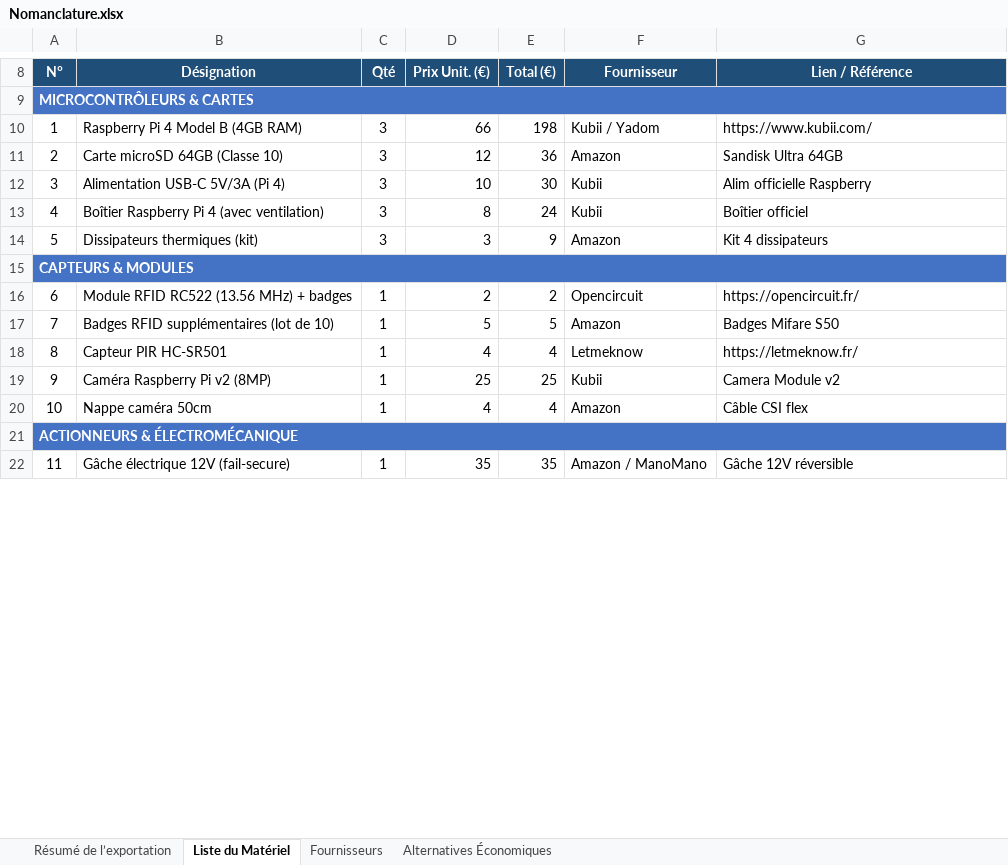
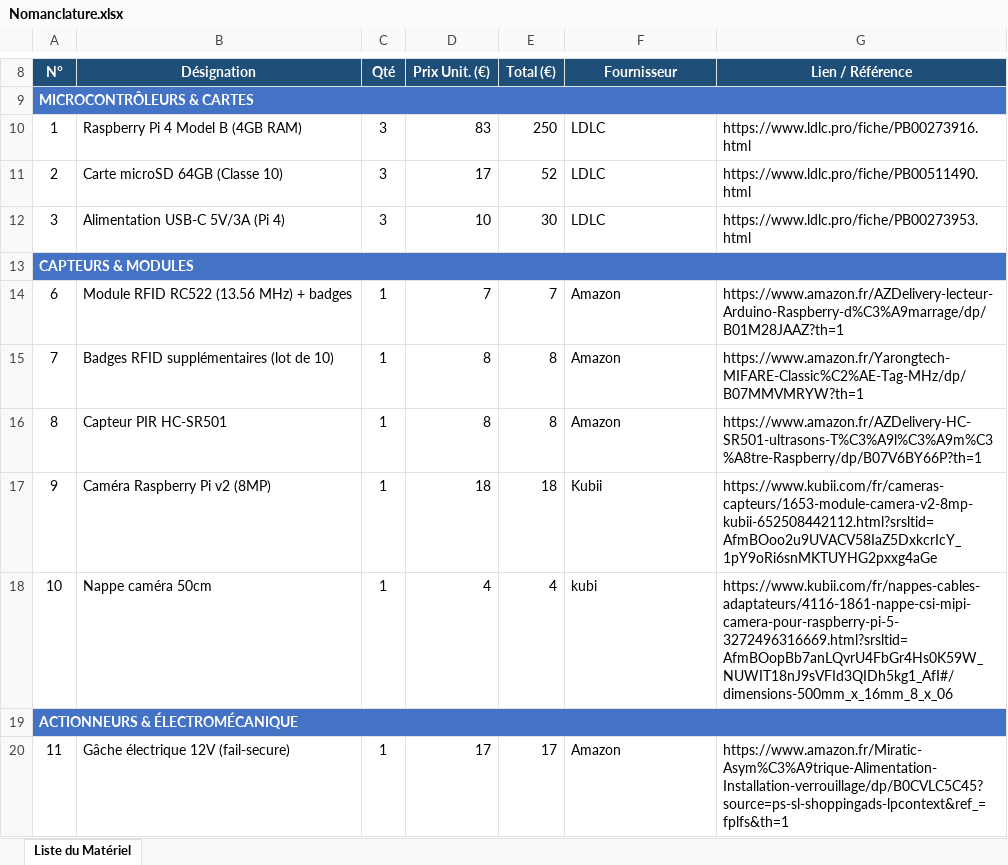
Before and after one commit to dydx972/projet-cerbere, an Excel workbook: Nomanclature.xlsx, sheet Liste du Matériel, drawn as a sheet; only a part is shown, gaps mark what is left out; values as stored, in another font and other column widths than the file's, no borders; removed rows and columns are numbered as before the commit, all else as after; the diff covers the shown part only; the diff names each change by its address in the sheet, - before the commit and + after, or states it on an @@ line.

```diff
--- a/Nomanclature.xlsx (sheet Liste du Matériel)
+++ b/Nomanclature.xlsx (sheet Liste du Matériel)
-sheet tab: Résumé de l’exportation
-sheet tab: Fournisseurs
-sheet tab: Alternatives Économiques
-D10 (Prix Unit. (€)): 66
+D10 (Prix Unit. (€)): 83
-E10 (Total (€)): 198
+E10 (Total (€)): 250
-F10 (Fournisseur): Kubii / Yadom
+F10 (Fournisseur): LDLC
-G10 (Lien / Référence): https://www.kubii.com/
+G10 (Lien / Référence): https://www.ldlc.pro/fiche/PB00273916.html
-D11 (Prix Unit. (€)): 12
+D11 (Prix Unit. (€)): 17
-E11 (Total (€)): 36
+E11 (Total (€)): 52
-F11 (Fournisseur): Amazon
+F11 (Fournisseur): LDLC
-G11 (Lien / Référence): Sandisk Ultra 64GB
+G11 (Lien / Référence): https://www.ldlc.pro/fiche/PB00511490.html
-F12 (Fournisseur): Kubii
+F12 (Fournisseur): LDLC
-G12 (Lien / Référence): Alim officielle Raspberry
+G12 (Lien / Référence): https://www.ldlc.pro/fiche/PB00273953.html
-row 13: 4 | Boîtier Raspberry Pi 4 (avec ventilation) | 3 | 8 | 24 | Kubii | Boîtier officiel
-row 14: 5 | Dissipateurs thermiques (kit) | 3 | 3 | 9 | Amazon | Kit 4 dissipateurs
-D14 (Prix Unit. (€)): 2
+D14 (Prix Unit. (€)): 7
-E14 (Total (€)): 2
+E14 (Total (€)): 7
-F14 (Fournisseur): Opencircuit
+F14 (Fournisseur): Amazon
-G14 (Lien / Référence): https://opencircuit.fr/
+G14 (Lien / Référence): https://www.amazon.fr/AZDelivery-lecteur-Arduino-Raspberry-d%C3%A9marrage/dp/B01M28JAAZ?th=1
-D15 (Prix Unit. (€)): 5
+D15 (Prix Unit. (€)): 8
-E15 (Total (€)): 5
+E15 (Total (€)): 8
-G15 (Lien / Référence): Badges Mifare S50
+G15 (Lien / Référence): https://www.amazon.fr/Yarongtech-MIFARE-Classic%C2%AE-Tag-MHz/dp/B07MMVMRYW?th=1
-D16 (Prix Unit. (€)): 4
+D16 (Prix Unit. (€)): 8
-E16 (Total (€)): 4
+E16 (Total (€)): 8
-F16 (Fournisseur): Letmeknow
+F16 (Fournisseur): Amazon
-G16 (Lien / Référence): https://letmeknow.fr/
+G16 (Lien / Référence): https://www.amazon.fr/AZDelivery-HC-SR501-ultrasons-T%C3%A9l%C3%A9m%C3%A8tre-Raspberry/dp/B07V6BY66P?th=1
-D17 (Prix Unit. (€)): 25
+D17 (Prix Unit. (€)): 18
-E17 (Total (€)): 25
+E17 (Total (€)): 18
-G17 (Lien / Référence): Camera Module v2
+G17 (Lien / Référence): https://www.kubii.com/fr/cameras-capteurs/1653-module-camera-v2-8mp-kubii-652508442112.html?srsltid=AfmBOoo2u9UVACV58IaZ5DxkcrIcY_1pY9oRi6snMKTUYHG2pxxg4aGe
-F18 (Fournisseur): Amazon
+F18 (Fournisseur): kubi
-G18 (Lien / Référence): Câble CSI flex
+G18 (Lien / Référence): https://www.kubii.com/fr/nappes-cables-adaptateurs/4116-1861-nappe-csi-mipi-camera-pour-raspberry-pi-5-3272496316669.html?srsltid=AfmBOopBb7anLQvrU4FbGr4Hs0K59W_NUWIT18nJ9sVFId3QIDh5kg1_AfI#/dimensions-500mm_x_16mm_8_x_06
-D20 (Prix Unit. (€)): 35
+D20 (Prix Unit. (€)): 17
-E20 (Total (€)): 35
+E20 (Total (€)): 17
-F20 (Fournisseur): Amazon / ManoMano
+F20 (Fournisseur): Amazon
-G20 (Lien / Référence): Gâche 12V réversible
+G20 (Lien / Référence): https://www.amazon.fr/Miratic-Asym%C3%A9trique-Alimentation-Installation-verrouillage/dp/B0CVLC5C45?source=ps-sl-shoppingads-lpcontext&ref_=fplfs&th=1
```
Also changed, not shown: 9 removed rows and 10 edited cells elsewhere in this sheet, 2 other files.
